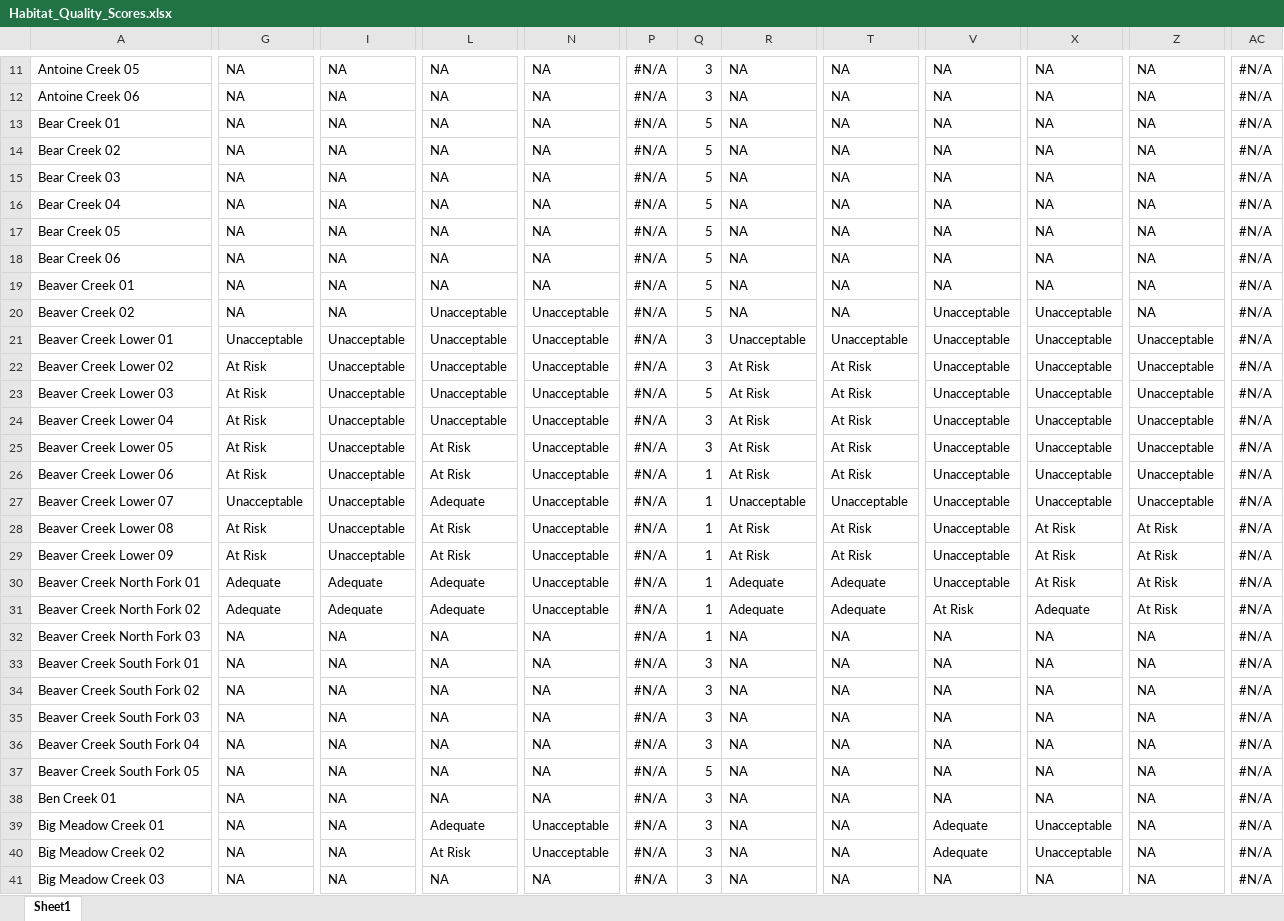
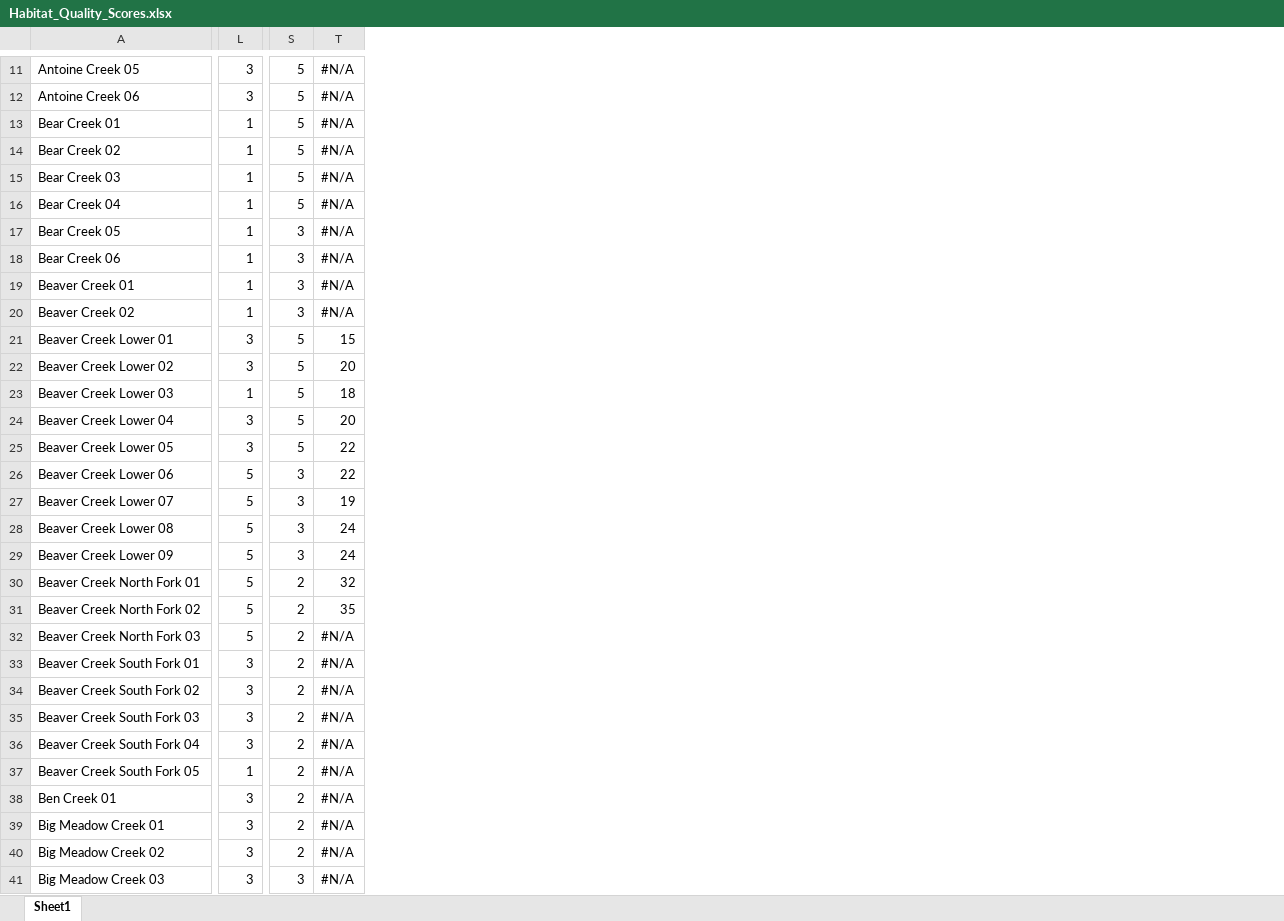
Before and after one commit to Upper-Columbia-Salmon-Recovery-Board/Prioritization_Step2_Data_R_Project, an Excel workbook: Output/Habitat_Quality_Scores.xlsx, sheet Sheet1, drawn as a sheet; only a part is shown, gaps mark what is left out; values as stored, in another font and other column widths than the file's, no cell formats; removed rows and columns are numbered as before the commit, all else as after; the diff covers the shown part only; the diff names each change by its address in the sheet, - before the commit and + after, or states it on an @@ line.

```diff
--- a/Output/Habitat_Quality_Scores.xlsx (sheet Sheet1)
+++ b/Output/Habitat_Quality_Scores.xlsx (sheet Sheet1)
-column G, rows 11-41: NA | NA | NA | NA | NA | NA | NA | NA | NA | NA | Unacceptable | At Risk | At Risk | At Risk | At Risk | At Risk | Unacceptable | At Risk | At Risk | Adequate | Adequate | NA | NA | NA | NA | NA | NA | NA | NA | NA | NA
-column I, rows 11-41: NA | NA | NA | NA | NA | NA | NA | NA | NA | NA | Unacceptable | Unacceptable | Unacceptable | Unacceptable | Unacceptable | Unacceptable | Unacceptable | Unacceptable | Unacceptable | Adequate | Adequate | NA | NA | NA | NA | NA | NA | NA | NA | NA | NA
-column L, rows 11-41: NA | NA | NA | NA | NA | NA | NA | NA | NA | Unacceptable | Unacceptable | Unacceptable | Unacceptable | Unacceptable | At Risk | At Risk | Adequate | At Risk | At Risk | Adequate | Adequate | NA | NA | NA | NA | NA | NA | NA | Adequate | At Risk | NA
-column N, rows 11-41: NA | NA | NA | NA | NA | NA | NA | NA | NA | Unacceptable | Unacceptable | Unacceptable | Unacceptable | Unacceptable | Unacceptable | Unacceptable | Unacceptable | Unacceptable | Unacceptable | Unacceptable | Unacceptable | NA | NA | NA | NA | NA | NA | NA | Unacceptable | Unacceptable | NA
-column P, rows 11-41: all #N/A
-column R, rows 11-41: NA | NA | NA | NA | NA | NA | NA | NA | NA | NA | Unacceptable | At Risk | At Risk | At Risk | At Risk | At Risk | Unacceptable | At Risk | At Risk | Adequate | Adequate | NA | NA | NA | NA | NA | NA | NA | NA | NA | NA
-column T, rows 11-41: NA | NA | NA | NA | NA | NA | NA | NA | NA | NA | Unacceptable | At Risk | At Risk | At Risk | At Risk | At Risk | Unacceptable | At Risk | At Risk | Adequate | Adequate | NA | NA | NA | NA | NA | NA | NA | NA | NA | NA
-column V, rows 11-41: NA | NA | NA | NA | NA | NA | NA | NA | NA | Unacceptable | Unacceptable | Unacceptable | Unacceptable | Unacceptable | Unacceptable | Unacceptable | Unacceptable | Unacceptable | Unacceptable | Unacceptable | At Risk | NA | NA | NA | NA | NA | NA | NA | Adequate | Adequate | NA
-column X, rows 11-41: NA | NA | NA | NA | NA | NA | NA | NA | NA | Unacceptable | Unacceptable | Unacceptable | Unacceptable | Unacceptable | Unacceptable | Unacceptable | Unacceptable | At Risk | At Risk | At Risk | Adequate | NA | NA | NA | NA | NA | NA | NA | Unacceptable | Unacceptable | NA
-column Z, rows 11-41: NA | NA | NA | NA | NA | NA | NA | NA | NA | NA | Unacceptable | Unacceptable | Unacceptable | Unacceptable | Unacceptable | Unacceptable | Unacceptable | At Risk | At Risk | At Risk | At Risk | NA | NA | NA | NA | NA | NA | NA | NA | NA | NA
+column S, rows 11-41: 5 | 5 | 5 | 5 | 5 | 5 | 3 | 3 | 3 | 3 | 5 | 5 | 5 | 5 | 5 | 3 | 3 | 3 | 3 | 2 | 2 | 2 | 2 | 2 | 2 | 2 | 2 | 2 | 2 | 2 | 3
-L13:L20: 5
+L13:L20: 1
-T21: #N/A
+T21: 15
-T22: #N/A
+T22: 20
-L23: 5
+L23: 1
-T23: #N/A
+T23: 18
-T24: #N/A
+T24: 20
-T25:T26: #N/A
+T25:T26: 22
-L26:L32: 1
+L26:L32: 5
-T27: #N/A
+T27: 19
-T28:T29: #N/A
+T28:T29: 24
-T30: #N/A
+T30: 32
-T31: #N/A
+T31: 35
-L37: 5
+L37: 1
```
Also changed, not shown: 3 added columns, 5 removed columns and 765 edited cells elsewhere in this sheet, cell formats, Data/Habitat_Data_Raw.xlsx, Data/ReachInfo.xlsx, 4 other files.
